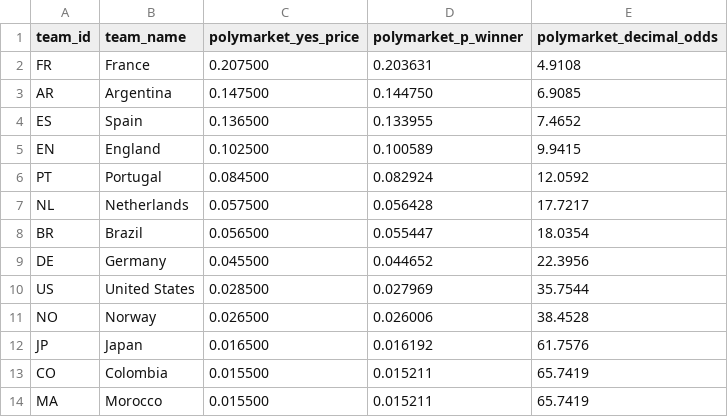
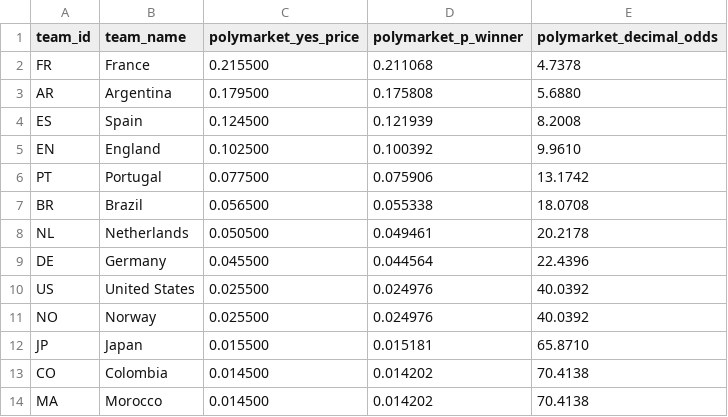
Before and after one commit to recommend-games/blog, a CSV file: experiments/world_cup_2026/data/processed/market_odds_conditional.csv, drawn as a sheet; only a part is shown; the diff covers the shown part only.

```diff
--- a/experiments/world_cup_2026/data/processed/market_odds_conditional.csv
+++ b/experiments/world_cup_2026/data/processed/market_odds_conditional.csv
@@ -1,14 +1,14 @@
 team_id,team_name,polymarket_yes_price,polymarket_p_winner,polymarket_decimal_odds
-FR,France,0.207500,0.203631,4.9108
-AR,Argentina,0.147500,0.144750,6.9085
-ES,Spain,0.136500,0.133955,7.4652
-EN,England,0.102500,0.100589,9.9415
-PT,Portugal,0.084500,0.082924,12.0592
-NL,Netherlands,0.057500,0.056428,17.7217
-BR,Brazil,0.056500,0.055447,18.0354
-DE,Germany,0.045500,0.044652,22.3956
-US,United States,0.028500,0.027969,35.7544
-NO,Norway,0.026500,0.026006,38.4528
-JP,Japan,0.016500,0.016192,61.7576
-CO,Colombia,0.015500,0.015211,65.7419
-MA,Morocco,0.015500,0.015211,65.7419
+FR,France,0.215500,0.211068,4.7378
+AR,Argentina,0.179500,0.175808,5.6880
+ES,Spain,0.124500,0.121939,8.2008
+EN,England,0.102500,0.100392,9.9610
+PT,Portugal,0.077500,0.075906,13.1742
+BR,Brazil,0.056500,0.055338,18.0708
+NL,Netherlands,0.050500,0.049461,20.2178
+DE,Germany,0.045500,0.044564,22.4396
+US,United States,0.025500,0.024976,40.0392
+NO,Norway,0.025500,0.024976,40.0392
+JP,Japan,0.015500,0.015181,65.8710
+CO,Colombia,0.014500,0.014202,70.4138
+MA,Morocco,0.014500,0.014202,70.4138
```
Also changed, not shown: 6 added rows, 6 removed rows and 43 edited cells elsewhere in this file, experiments/world_cup_2026/data/processed/results.csv, experiments/world_cup_2026/outputs/conditional/bracket_slot_probabilities.csv, 24 other files.
